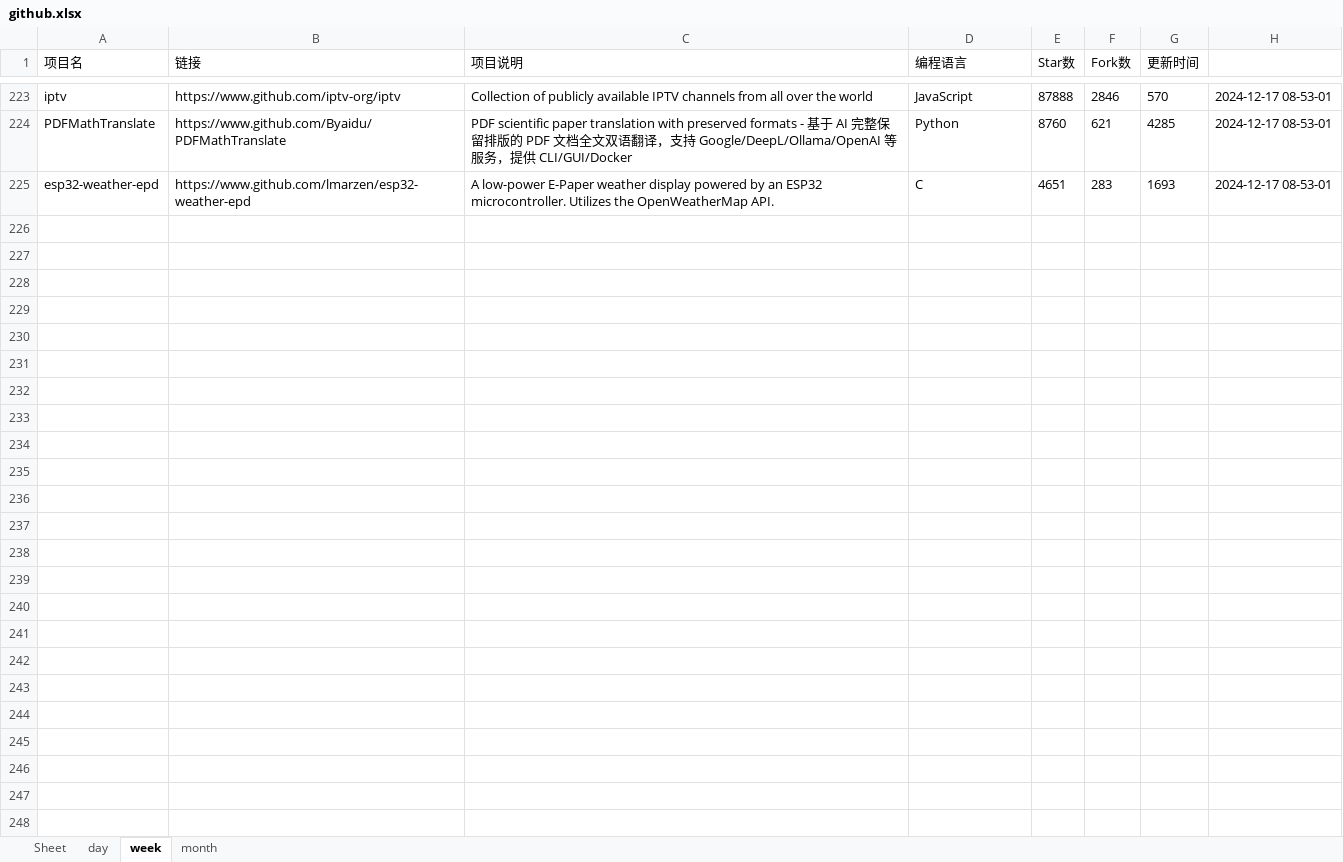
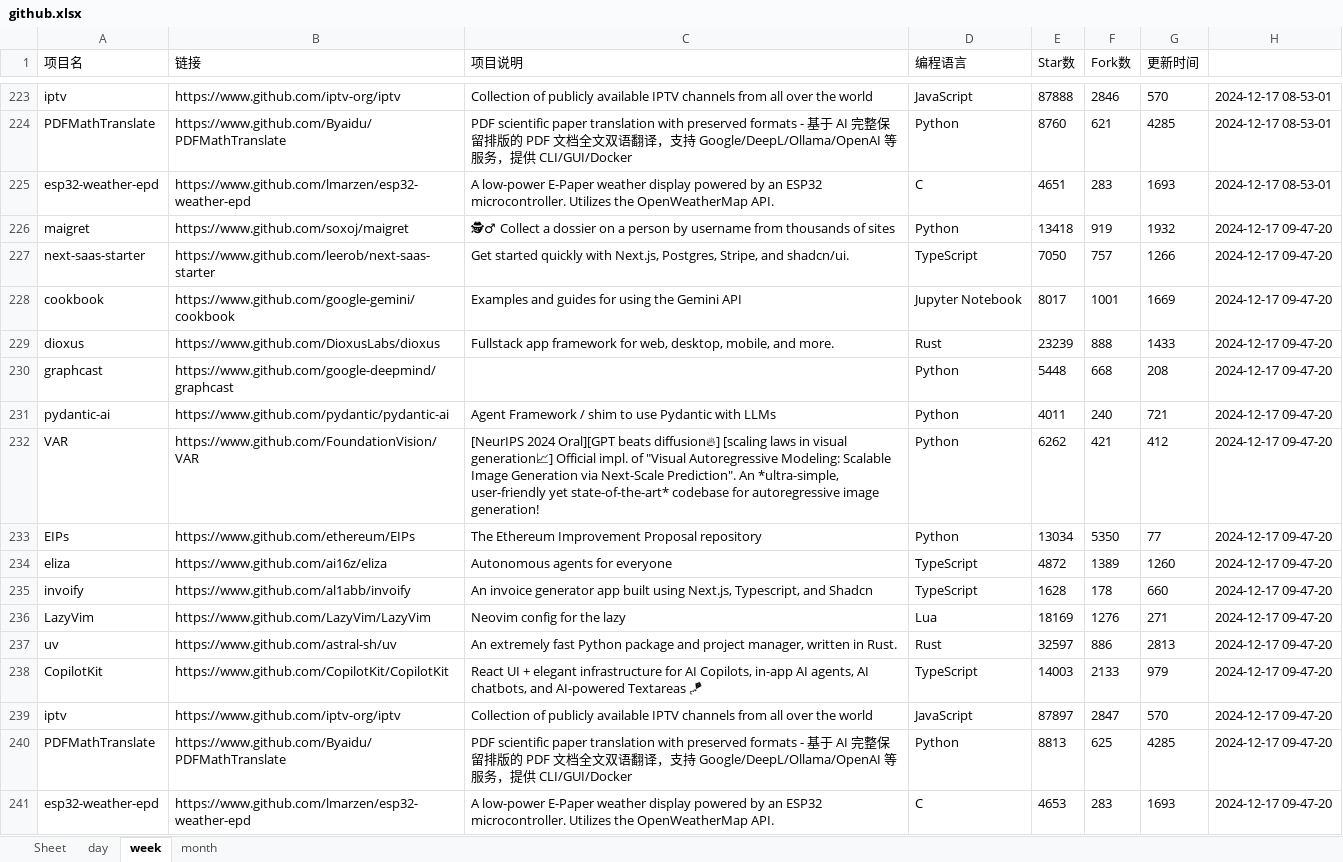
Before and after one commit to WHG555/github-today-repositories, an Excel workbook: github.xlsx, sheet week, drawn as a sheet; only a part is shown, gaps mark what is left out; values as stored, in another font and other column widths than the file's, no borders; the diff names each change by its address in the sheet, - before the commit and + after, or states it on an @@ line.

```diff
--- a/github.xlsx (sheet week)
+++ b/github.xlsx (sheet week)
+row 226: maigret | https://www.github.com/soxoj/maigret | 🕵‍♂ Collect a dossier on a person by username from thousands of sites | Python | 13418 | 919 | 1932 | 2024-12-17 09-47-20
+row 227: next-saas-starter | https://www.github.com/leerob/next-saas-starter | Get started quickly with Next.js, Postgres, Stripe, and shadcn/ui. | TypeScript | 7050 | 757 | 1266 | 2024-12-17 09-47-20
+row 228: cookbook | https://www.github.com/google-gemini/cookbook | Examples and guides for using the Gemini API | Jupyter Notebook | 8017 | 1001 | 1669 | 2024-12-17 09-47-20
+row 229: dioxus | https://www.github.com/DioxusLabs/dioxus | Fullstack app framework for web, desktop, mobile, and more. | Rust | 23239 | 888 | 1433 | 2024-12-17 09-47-20
+row 230: graphcast | https://www.github.com/google-deepmind/graphcast |  | Python | 5448 | 668 | 208 | 2024-12-17 09-47-20
+row 231: pydantic-ai | https://www.github.com/pydantic/pydantic-ai | Agent Framework / shim to use Pydantic with LLMs | Python | 4011 | 240 | 721 | 2024-12-17 09-47-20
+row 232: VAR | https://www.github.com/FoundationVision/VAR | [NeurIPS 2024 Oral][GPT beats diffusion🔥] [scaling laws in visual generation📈] Official impl. of "Visual Autoregressive Modeling: Scalable Image Generation via Next-Scale Prediction". An *ultra-simple, user-friendly yet state-of-the-art* codebase for autoregressive image generation! | Python | 6262 | 421 | 412 | 2024-12-17 09-47-20
+row 233: EIPs | https://www.github.com/ethereum/EIPs | The Ethereum Improvement Proposal repository | Python | 13034 | 5350 | 77 | 2024-12-17 09-47-20
+row 234: eliza | https://www.github.com/ai16z/eliza | Autonomous agents for everyone | TypeScript | 4872 | 1389 | 1260 | 2024-12-17 09-47-20
+row 235: invoify | https://www.github.com/al1abb/invoify | An invoice generator app built using Next.js, Typescript, and Shadcn | TypeScript | 1628 | 178 | 660 | 2024-12-17 09-47-20
+row 236: LazyVim | https://www.github.com/LazyVim/LazyVim | Neovim config for the lazy | Lua | 18169 | 1276 | 271 | 2024-12-17 09-47-20
+row 237: uv | https://www.github.com/astral-sh/uv | An extremely fast Python package and project manager, written in Rust. | Rust | 32597 | 886 | 2813 | 2024-12-17 09-47-20
+row 238: CopilotKit | https://www.github.com/CopilotKit/CopilotKit | React UI + elegant infrastructure for AI Copilots, in-app AI agents, AI chatbots, and AI-powered Textareas 🪁 | TypeScript | 14003 | 2133 | 979 | 2024-12-17 09-47-20
+row 239: iptv | https://www.github.com/iptv-org/iptv | Collection of publicly available IPTV channels from all over the world | JavaScript | 87897 | 2847 | 570 | 2024-12-17 09-47-20
+row 240: PDFMathTranslate | https://www.github.com/Byaidu/PDFMathTranslate | PDF scientific paper translation with preserved formats - 基于 AI 完整保留排版的 PDF 文档全文双语翻译，支持 Google/DeepL/Ollama/OpenAI 等服务，提供 CLI/GUI/Docker | Python | 8813 | 625 | 4285 | 2024-12-17 09-47-20
+row 241: esp32-weather-epd | https://www.github.com/lmarzen/esp32-weather-epd | A low-power E-Paper weather display powered by an ESP32 microcontroller. Utilizes the OpenWeatherMap API. | C | 4653 | 283 | 1693 | 2024-12-17 09-47-20
```
Also changed, not shown: sheet month, sheet day.
